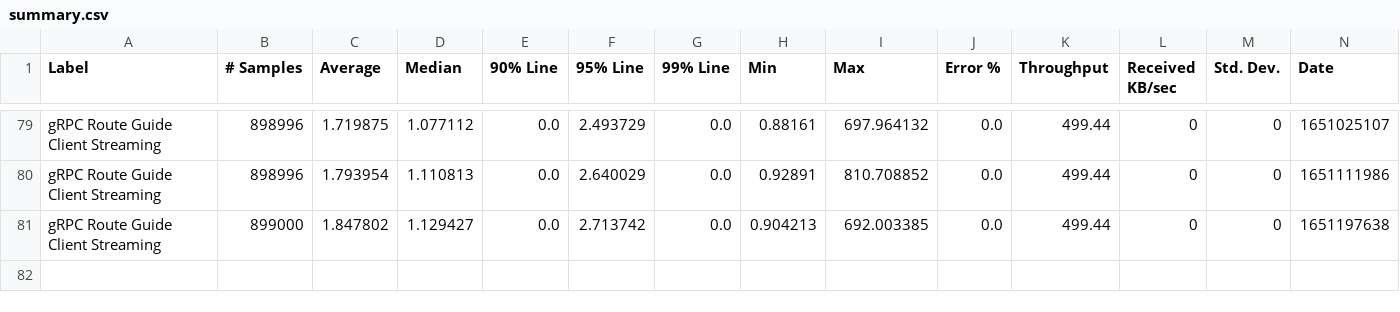
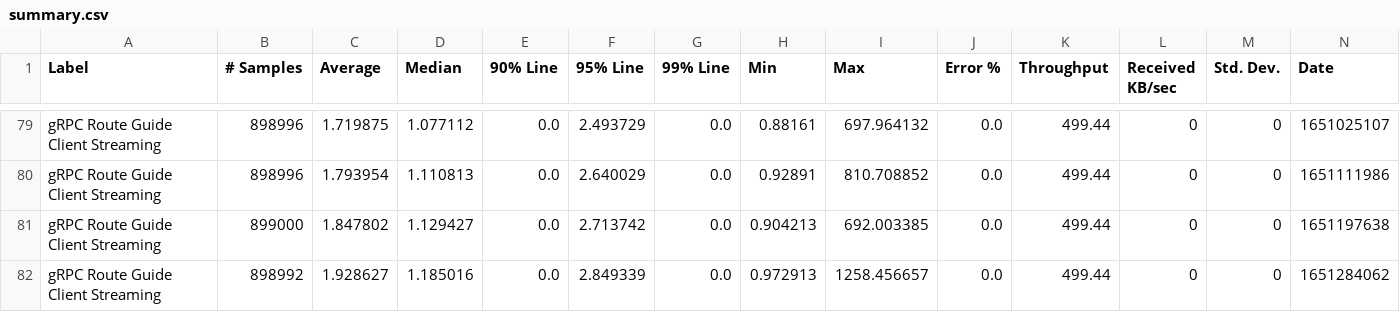
Before and after one commit to ballerina-platform/module-ballerina-grpc, a CSV file: load-tests/route_guide_client_streaming/results/summary.csv, drawn as a sheet; only a part is shown, gaps mark what is left out; rows hold the shown columns only; the diff names each change by its address in the sheet, - before the commit and + after, or states it on an @@ line.

Commit message:
Update route_guide_client_streaming test results on Sat Apr 30 03:27:44 UTC 2022

```diff
--- a/load-tests/route_guide_client_streaming/results/summary.csv
+++ b/load-tests/route_guide_client_streaming/results/summary.csv
+row 82: gRPC Route Guide Client Streaming | 898992 | 1.928627 | 1.185016 | 0.0 | 2.849339 | 0.0 | 0.972913 | 1258.456657 | 0.0 | 499.44 | 0 | 0 | 1651284062
```
